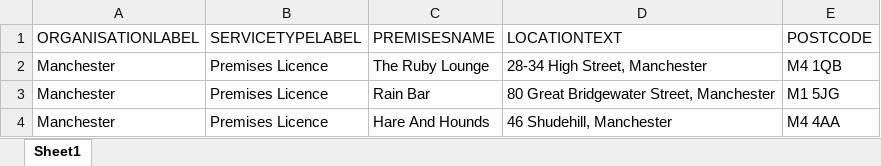
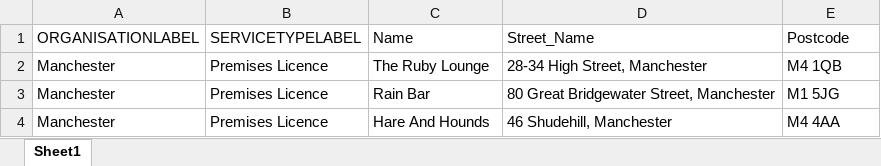
Before and after one commit to pubSpotterDev/Final_Build, an Excel workbook: Manc_Pubs.xlsx, sheet Sheet1, drawn as a sheet; only a part is shown; values as stored, in another font and other column widths than the file's, no borders; removed rows and columns are numbered as before the commit, all else as after; the diff names each change by its address in the sheet, - before the commit and + after, or states it on an @@ line.

```diff
--- a/Manc_Pubs.xlsx (sheet Sheet1)
+++ b/Manc_Pubs.xlsx (sheet Sheet1)
-row 1: ORGANISATIONLABEL | SERVICETYPELABEL | PREMISESNAME | LOCATIONTEXT | POSTCODE
+row 1: ORGANISATIONLABEL | SERVICETYPELABEL | Name | Street_Name | Postcode
```
Also changed, not shown: 6 other files.
